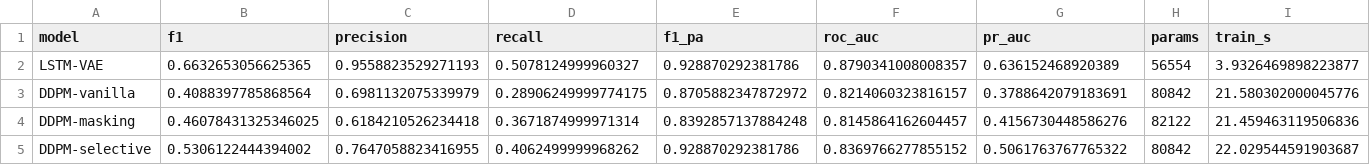
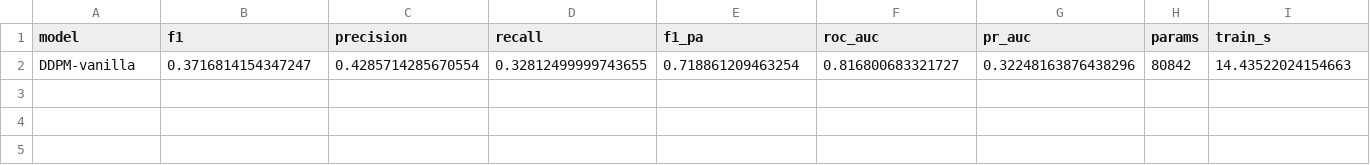
Before and after one commit to ARMINHOOMAN/Anomaly-dtetection-diffusion-model, a CSV file: results/results_synthetic.csv, drawn as a sheet; only a part is shown; removed rows and columns are numbered as before the commit, all else as after; rows hold the shown columns only; the diff names each change by its address in the sheet, - before the commit and + after, or states it on an @@ line.

```diff
--- a/results/results_synthetic.csv
+++ b/results/results_synthetic.csv
-row 2: LSTM-VAE | 0.6632653056625365 | 0.9558823529271193 | 0.5078124999960327 | 0.928870292381786 | 0.8790341008008357 | 0.636152468920389 | 56554 | 3.9326469898223877
-row 3: DDPM-vanilla | 0.4088397785868564 | 0.6981132075339979 | 0.28906249999774175 | 0.8705882347872972 | 0.8214060323816157 | 0.3788642079183691 | 80842 | 21.580302000045776
-row 4: DDPM-masking | 0.46078431325346025 | 0.6184210526234418 | 0.3671874999971314 | 0.8392857137884248 | 0.8145864162604457 | 0.4156730448586276 | 82122 | 21.459463119506836
-row 5: DDPM-selective | 0.5306122444394002 | 0.7647058823416955 | 0.4062499999968262 | 0.928870292381786 | 0.8369766277855152 | 0.5061763767765322 | 80842 | 22.029544591903687
+row 2: DDPM-vanilla | 0.3716814154347247 | 0.4285714285670554 | 0.32812499999743655 | 0.718861209463254 | 0.816800683321727 | 0.32248163876438296 | 80842 | 14.43522024154663
```
Also changed, not shown: results/results_smd_machine-1-1.csv, 8 other files.
